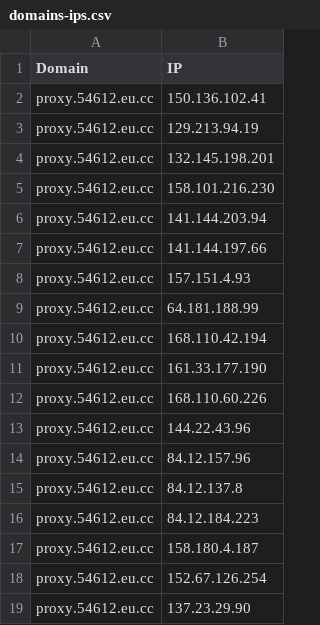
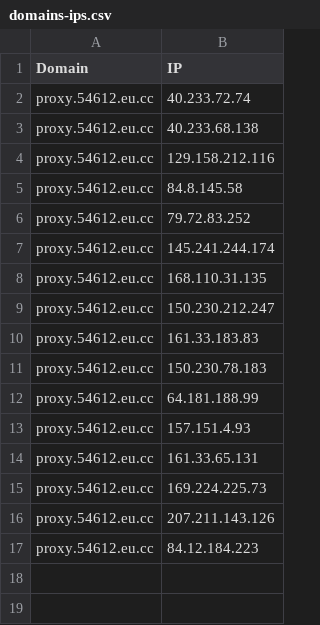
Before and after one commit to xiya-like/proxyip-tracker, a CSV file: result/domains-ips.csv, drawn as a sheet.

```diff
--- a/result/domains-ips.csv
+++ b/result/domains-ips.csv
@@ -1,19 +1,17 @@
 Domain,IP
-proxy.54612.eu.cc,150.136.102.41
-proxy.54612.eu.cc,129.213.94.19
-proxy.54612.eu.cc,132.145.198.201
-proxy.54612.eu.cc,158.101.216.230
-proxy.54612.eu.cc,141.144.203.94
-proxy.54612.eu.cc,141.144.197.66
+proxy.54612.eu.cc,40.233.72.74
+proxy.54612.eu.cc,40.233.68.138
+proxy.54612.eu.cc,129.158.212.116
+proxy.54612.eu.cc,84.8.145.58
+proxy.54612.eu.cc,79.72.83.252
+proxy.54612.eu.cc,145.241.244.174
+proxy.54612.eu.cc,168.110.31.135
+proxy.54612.eu.cc,150.230.212.247
+proxy.54612.eu.cc,161.33.183.83
+proxy.54612.eu.cc,150.230.78.183
+proxy.54612.eu.cc,64.181.188.99
 proxy.54612.eu.cc,157.151.4.93
-proxy.54612.eu.cc,64.181.188.99
-proxy.54612.eu.cc,168.110.42.194
-proxy.54612.eu.cc,161.33.177.190
-proxy.54612.eu.cc,168.110.60.226
-proxy.54612.eu.cc,144.22.43.96
-proxy.54612.eu.cc,84.12.157.96
-proxy.54612.eu.cc,84.12.137.8
+proxy.54612.eu.cc,161.33.65.131
+proxy.54612.eu.cc,169.224.225.73
+proxy.54612.eu.cc,207.211.143.126
 proxy.54612.eu.cc,84.12.184.223
-proxy.54612.eu.cc,158.180.4.187
-proxy.54612.eu.cc,152.67.126.254
-proxy.54612.eu.cc,137.23.29.90
```
Also changed, not shown: result/ips.csv, result/tested-ips.csv.
